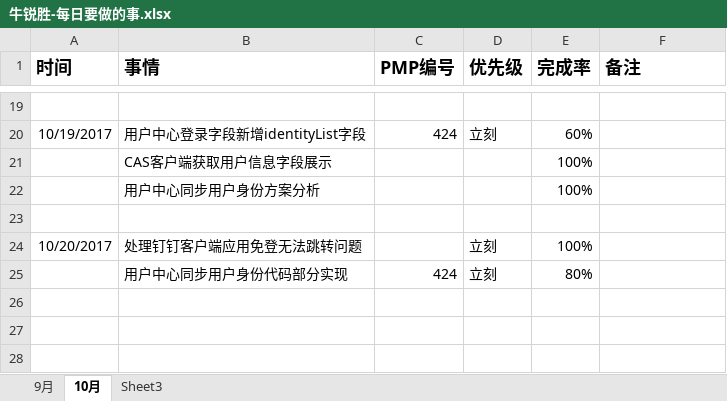
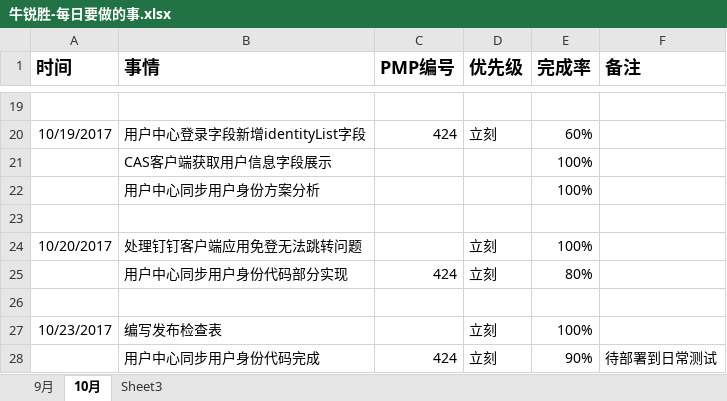
Before and after one commit to bird-Valley/document, an Excel workbook: 交流管理/项目日报/牛锐胜-每日要做的事.xlsx, sheet 10月, drawn as a sheet; only a part is shown, gaps mark what is left out; values as stored, in another font and other column widths than the file's, no borders; the diff names each change by its address in the sheet, - before the commit and + after, or states it on an @@ line.

Commit message:
日志更新-20171024

```diff
--- a/交流管理/项目日报/牛锐胜-每日要做的事.xlsx (sheet 10月)
+++ b/交流管理/项目日报/牛锐胜-每日要做的事.xlsx (sheet 10月)
+row 26: (empty)
+row 27: 10/23/2017 | 编写发布检查表 |  | 立刻 | 100%
+row 28:  | 用户中心同步用户身份代码完成 | 424 | 立刻 | 90% | 待部署到日常测试
```
